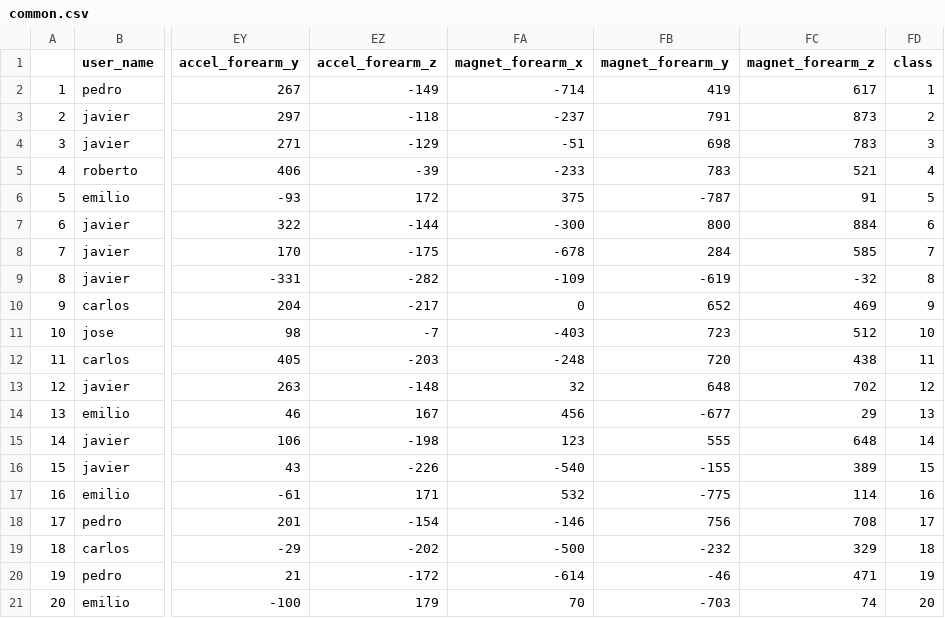
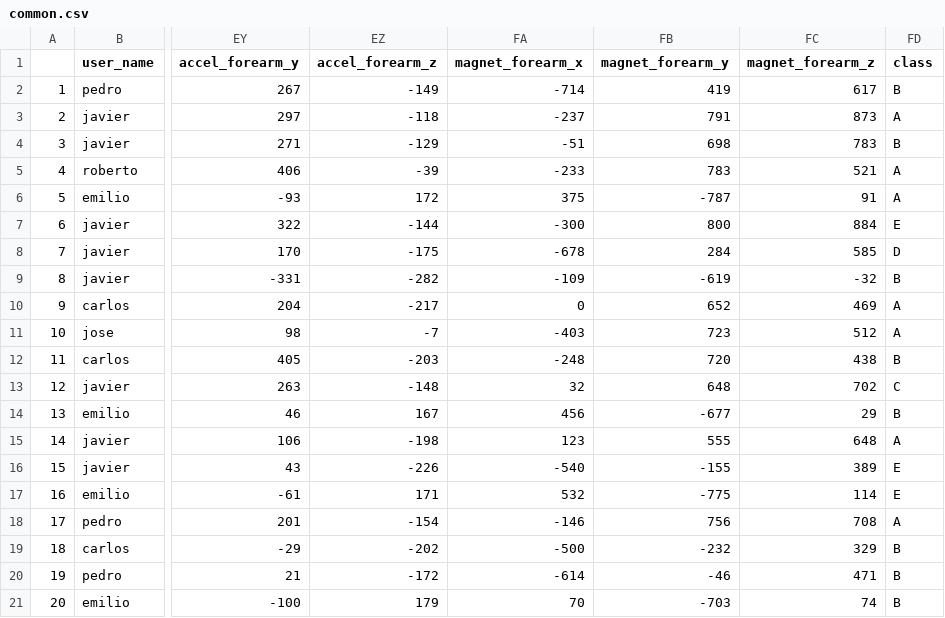
Before and after one commit to alerodriargui/AprenentatgeAutomatic, a CSV file: common.csv, drawn as a sheet; only a part is shown, gaps mark what is left out; the diff names each change by its address in the sheet, - before the commit and + after, or states it on an @@ line.

Commit message:
update common.csv

```diff
--- a/common.csv
+++ b/common.csv
-FD2 (class): 1
+FD2 (class): B
-FD3 (class): 2
+FD3 (class): A
-FD4 (class): 3
+FD4 (class): B
-FD5 (class): 4
+FD5 (class): A
-FD6 (class): 5
+FD6 (class): A
-FD7 (class): 6
+FD7 (class): E
-FD8 (class): 7
+FD8 (class): D
-FD9 (class): 8
+FD9 (class): B
-FD10 (class): 9
+FD10 (class): A
-FD11 (class): 10
+FD11 (class): A
-FD12 (class): 11
+FD12 (class): B
-FD13 (class): 12
+FD13 (class): C
-FD14 (class): 13
+FD14 (class): B
-FD15 (class): 14
+FD15 (class): A
-FD16 (class): 15
+FD16 (class): E
-FD17 (class): 16
+FD17 (class): E
-FD18 (class): 17
+FD18 (class): A
-FD19 (class): 18
+FD19 (class): B
-FD20 (class): 19
+FD20 (class): B
-FD21 (class): 20
+FD21 (class): B
```
